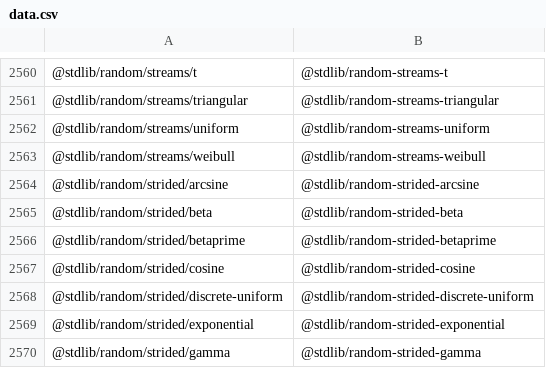
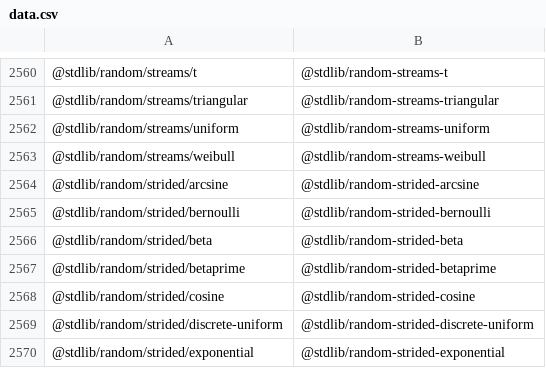
Before and after one commit to stdlib-js/namespace-pkg2standalone, a CSV file: data/data.csv, drawn as a sheet; only a part is shown, gaps mark what is left out; the shorter side is filled out with more unchanged rows.

```diff
--- a/data/data.csv
+++ b/data/data.csv
@@ -2564,2 +2564,3 @@
 "@stdlib/random/strided/arcsine","@stdlib/random-strided-arcsine"
+"@stdlib/random/strided/bernoulli","@stdlib/random-strided-bernoulli"
 "@stdlib/random/strided/beta","@stdlib/random-strided-beta"
```
Also changed, not shown: 3 other files.
